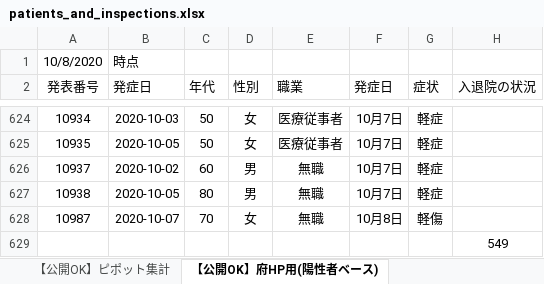
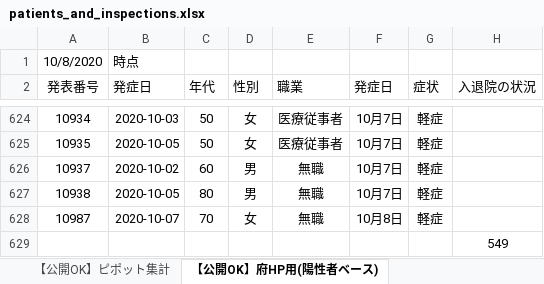
Before and after one commit to yotemuku/covid19, an Excel workbook: data/patients_and_inspections.xlsx, sheet 【公開OK】府HP用(陽性者ベース), drawn as a sheet; only a part is shown, gaps mark what is left out; values as stored, in another font and other column widths than the file's, no borders; the diff names each change by its address in the sheet, - before the commit and + after, or states it on an @@ line.

```diff
--- a/data/patients_and_inspections.xlsx (sheet 【公開OK】府HP用(陽性者ベース))
+++ b/data/patients_and_inspections.xlsx (sheet 【公開OK】府HP用(陽性者ベース))
-G628 (症状): 軽傷
+G628 (症状): 軽症
```
